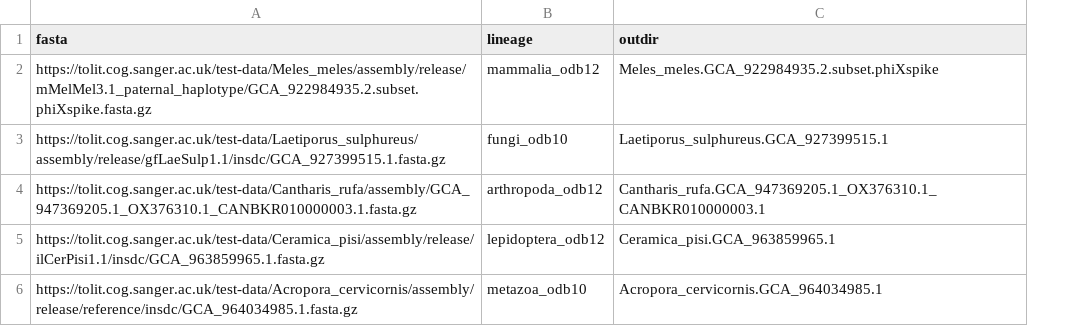
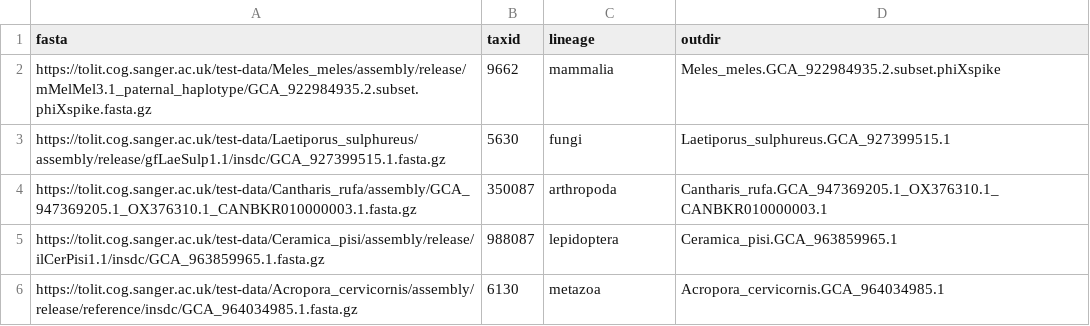
Before and after one commit to sanger-tol/busco, a CSV file: assets/samplesheet.csv, drawn as a sheet; addresses are those after the commit; the diff names each change by its address in the sheet, - before the commit and + after, or states it on an @@ line.

```diff
--- a/assets/samplesheet.csv
+++ b/assets/samplesheet.csv
+column B (taxid), rows 2-6: 9662 | 5630 | 350087 | 988087 | 6130
-C2 (lineage): mammalia_odb12
+C2 (lineage): mammalia
-C3 (lineage): fungi_odb10
+C3 (lineage): fungi
-C4 (lineage): arthropoda_odb12
+C4 (lineage): arthropoda
-C5 (lineage): lepidoptera_odb12
+C5 (lineage): lepidoptera
-C6 (lineage): metazoa_odb10
+C6 (lineage): metazoa
```
Also changed, not shown: 15 other files.
